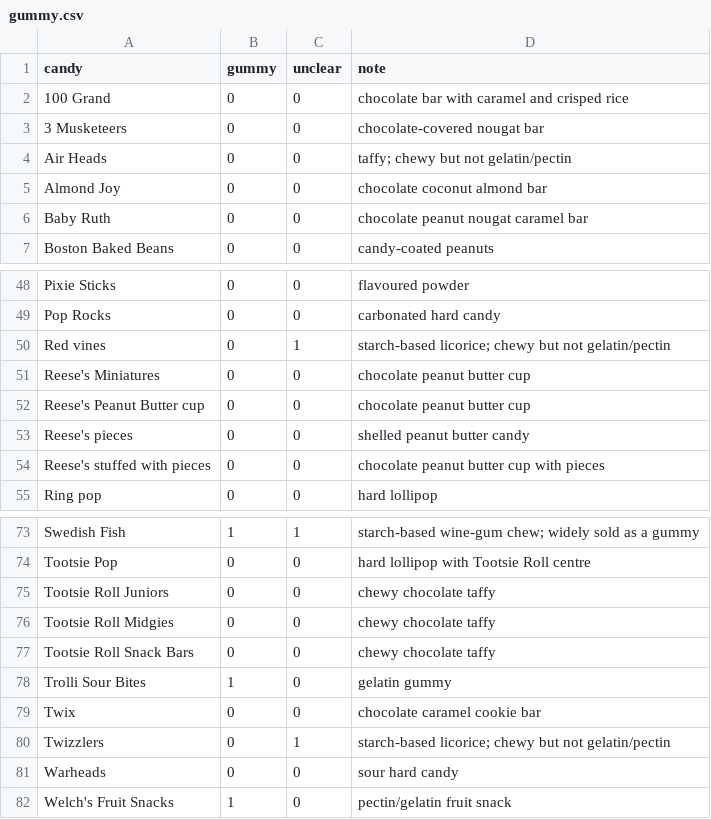
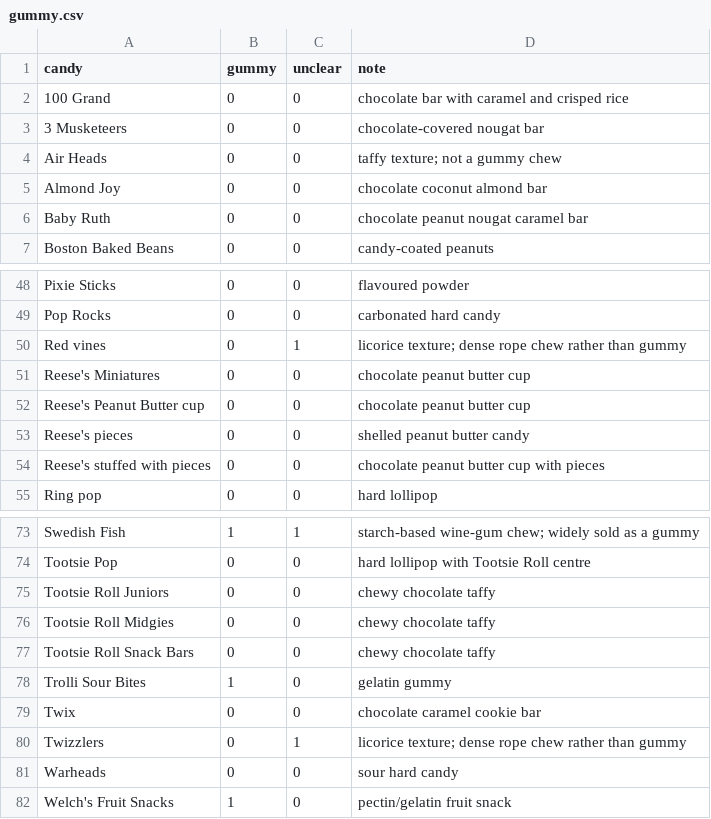
Before and after one commit to llevi95/candy-sentiment-drivers, a CSV file: data/derived/gummy.csv, drawn as a sheet; only a part is shown, gaps mark what is left out.

Commit message:
fix: use LF endings and texture-based notes in gummy table
The table's coding rule is texture, not ingredient, so notes that
justified a 0 by missing gelatin/pectin contradicted it. CRLF endings
also differed from the raw data. No coded values change.

```diff
--- a/data/derived/gummy.csv
+++ b/data/derived/gummy.csv
@@ -3,3 +3,3 @@ candy,gummy,unclear,note
 3 Musketeers,0,0,chocolate-covered nougat bar
-Air Heads,0,0,taffy; chewy but not gelatin/pectin
+Air Heads,0,0,taffy texture; not a gummy chew
 Almond Joy,0,0,chocolate coconut almond bar
@@ -49,3 +49,3 @@ Pixie Sticks,0,0,flavoured powder
 Pop Rocks,0,0,carbonated hard candy
-Red vines,0,1,starch-based licorice; chewy but not gelatin/pectin
+Red vines,0,1,licorice texture; dense rope chew rather than gummy
 Reese's Miniatures,0,0,chocolate peanut butter cup
@@ -79,3 +79,3 @@ Trolli Sour Bites,1,0,gelatin gummy
 Twix,0,0,chocolate caramel cookie bar
-Twizzlers,0,1,starch-based licorice; chewy but not gelatin/pectin
+Twizzlers,0,1,licorice texture; dense rope chew rather than gummy
 Warheads,0,0,sour hard candy
```
